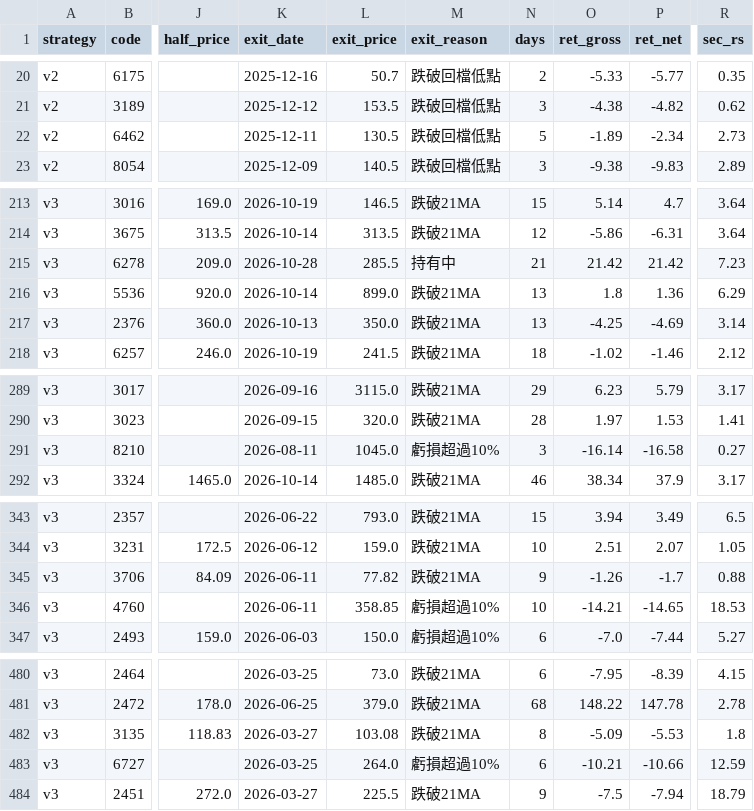
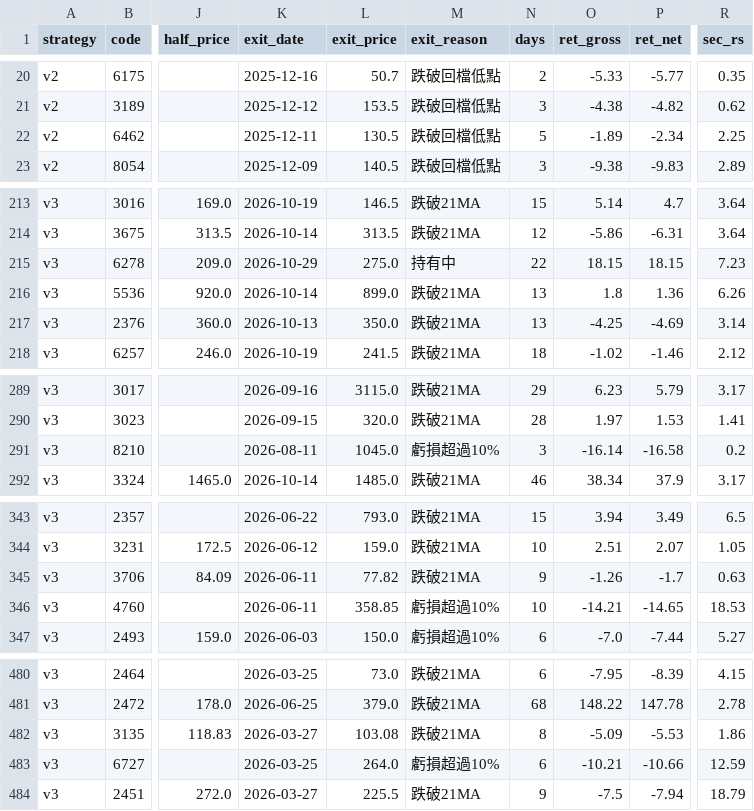
Before and after one commit to maybecrab-CQR/CQR-Dashboard, a CSV file: signal_history.csv, drawn as a sheet; only a part is shown, gaps mark what is left out; the diff covers the shown part only; the diff names each change by its address in the sheet, - before the commit and + after, or states it on an @@ line.

```diff
--- a/signal_history.csv
+++ b/signal_history.csv
-R22 (sec_rs): 2.73
+R22 (sec_rs): 2.25
-K215 (exit_date): 2026-10-28
+K215 (exit_date): 2026-10-29
-L215 (exit_price): 285.5
+L215 (exit_price): 275.0
-N215 (days): 21
+N215 (days): 22
-O215 (ret_gross): 21.42
+O215 (ret_gross): 18.15
-P215 (ret_net): 21.42
+P215 (ret_net): 18.15
-R216 (sec_rs): 6.29
+R216 (sec_rs): 6.26
-R291 (sec_rs): 0.27
+R291 (sec_rs): 0.2
-R345 (sec_rs): 0.88
+R345 (sec_rs): 0.63
-R482 (sec_rs): 1.8
+R482 (sec_rs): 1.86
```
Also changed, not shown: 1 added row and 75 edited cells elsewhere in this file.
